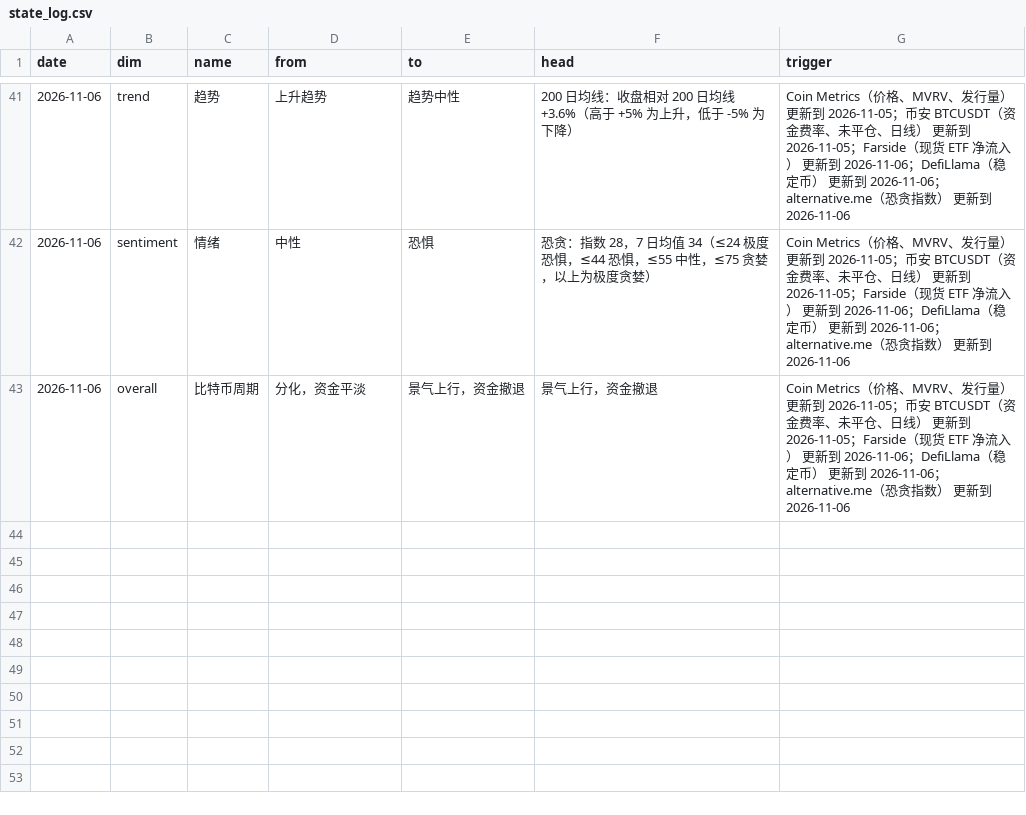
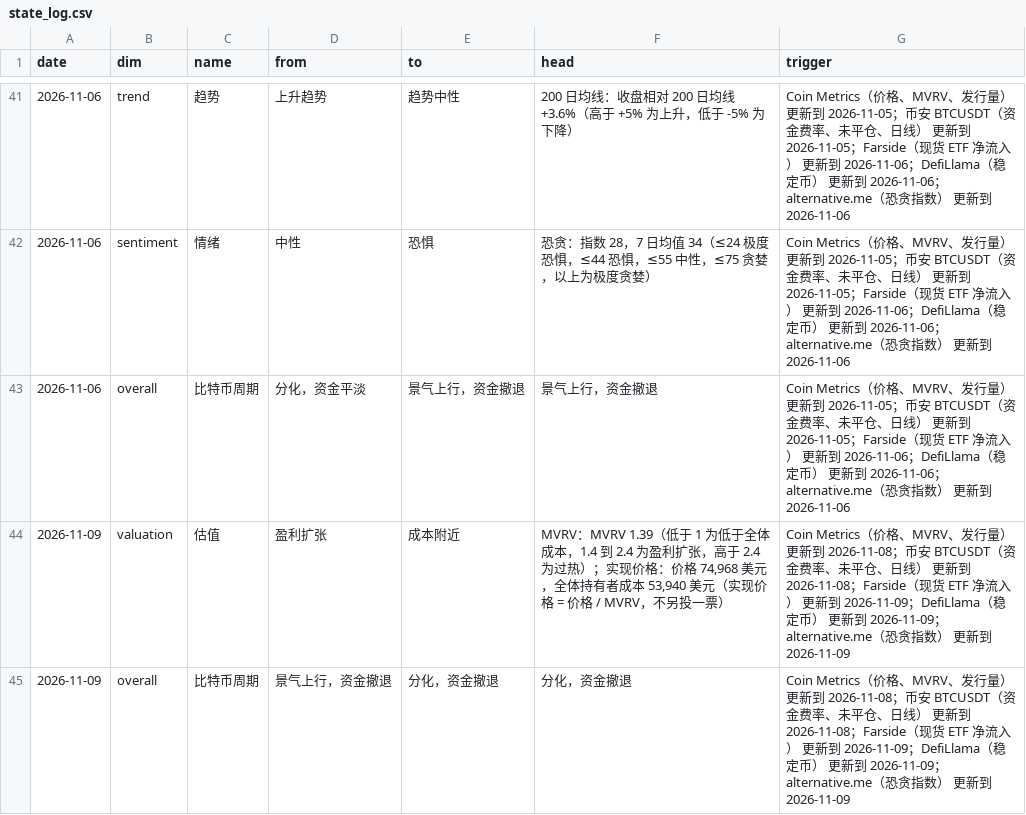
Before and after one commit to cool1990/Invest_Dashboard_V2, a CSV file: data/crypto/state_log.csv, drawn as a sheet; only a part is shown, gaps mark what is left out.

```diff
--- a/data/crypto/state_log.csv
+++ b/data/crypto/state_log.csv
@@ -43 +43,3 @@ date,dim,name,from,to,head,trigger
 2026-11-06,overall,比特币周期,分化，资金平淡,景气上行，资金撤退,景气上行，资金撤退,Coin Metrics（价格、MVRV、发行量） 更新到 2026-11-05；币安 BTCUSDT（资金费率、未平仓、日线） 更新到 2026-11-05；Farside（现货 ETF 净流入） 更新到 2026-11-06；DefiLlama（稳定币） 更新到 2026-11-06；alternative.me（恐贪指数） 更新到 2026-11-06
+2026-11-09,valuation,估值,盈利扩张,成本附近,"MVRV：MVRV 1.39（低于 1 为低于全体成本，1.4 到 2.4 为盈利扩张，高于 2.4 为过热）；实现价格：价格 74,968 美元，全体持有者成本 53,940 美元（实现价格 = 价格 / MVRV，不另投一票）",Coin Metrics（价格、MVRV、发行量） 更新到 2026-11-08；币安 BTCUSDT（资金费率、未平仓、日线） 更新到 2026-11-08；Farside（现货 ETF 净流入） 更新到 2026-11-09；DefiLlama（稳定币） 更新到 2026-11-09；alternative.me（恐贪指数） 更新到 2026-11-09
+2026-11-09,overall,比特币周期,景气上行，资金撤退,分化，资金撤退,分化，资金撤退,Coin Metrics（价格、MVRV、发行量） 更新到 2026-11-08；币安 BTCUSDT（资金费率、未平仓、日线） 更新到 2026-11-08；Farside（现货 ETF 净流入） 更新到 2026-11-09；DefiLlama（稳定币） 更新到 2026-11-09；alternative.me（恐贪指数） 更新到 2026-11-09
```
Also changed, not shown: data/raw/crypto/binance_funding.csv, data/raw/crypto/binance_oi.csv, 15 other files.
